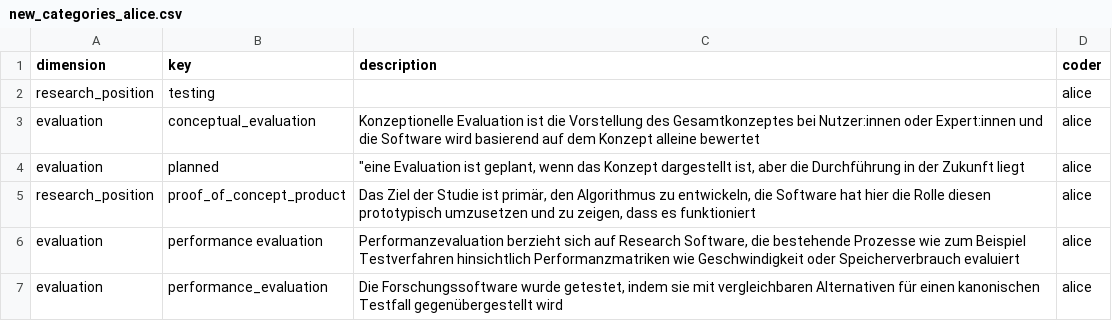
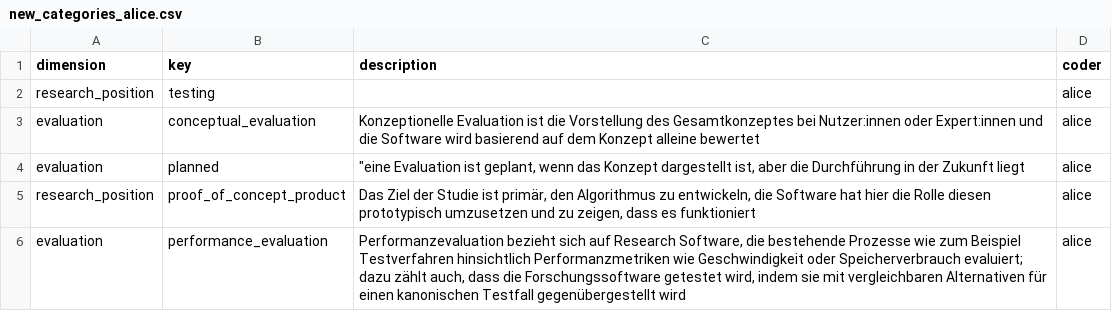
Before and after one commit to juliandehne/lni_study, a CSV file: goldstandard/new_categories_alice.csv, drawn as a sheet.

```diff
--- a/goldstandard/new_categories_alice.csv
+++ b/goldstandard/new_categories_alice.csv
@@ -5,3 +5,2 @@ evaluation,planned,"""eine Evaluation ist geplant, wenn das Konzept dargestellt
 research_position,proof_of_concept_product,"Das Ziel der Studie ist primär, den Algorithmus zu entwickeln, die Software hat hier die Rolle diesen prototypisch umzusetzen und zu zeigen, dass es funktioniert",alice
-evaluation,performance evaluation,"Performanzevaluation berzieht sich auf Research Software, die bestehende Prozesse wie zum Beispiel Testverfahren hinsichtlich Performanzmatriken wie Geschwindigkeit oder Speicherverbrauch evaluiert",alice
-evaluation,performance_evaluation,"Die Forschungssoftware wurde getestet, indem sie mit vergleichbaren Alternativen für einen kanonischen Testfall gegenübergestellt wird",alice
+evaluation,performance_evaluation,"Performanzevaluation bezieht sich auf Research Software, die bestehende Prozesse wie zum Beispiel Testverfahren hinsichtlich Performanzmetriken wie Geschwindigkeit oder Speicherverbrauch evaluiert; dazu zählt auch, dass die Forschungssoftware getestet wird, indem sie mit vergleichbaren Alternativen für einen kanonischen Testfall gegenübergestellt wird",alice
```
Also changed, not shown: goldstandard/coding_alice.csv, 8 other files.
